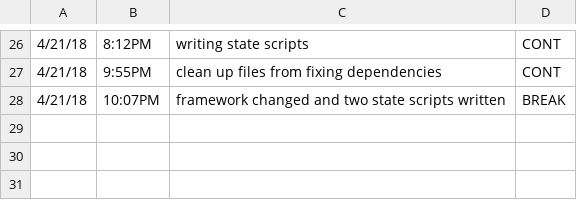
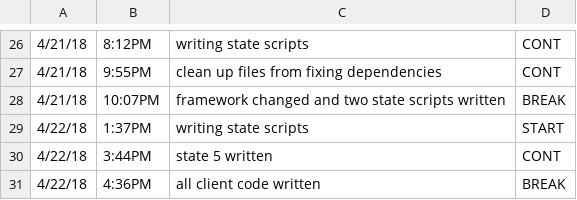
Before and after one commit to ElijahSeigel/CIS598, a CSV file: design/TimeLog.csv, drawn as a sheet; only a part is shown, gaps mark what is left out.

Commit message:
all state scripts written and tested

```diff
--- a/design/TimeLog.csv
+++ b/design/TimeLog.csv
@@ -28 +28,4 @@
 4/21/18, 10:07PM, framework changed and two state scripts written, BREAK
+4/22/18, 1:37PM, writing state scripts, START
+4/22/18, 3:44PM, state 5 written, CONT
+4/22/18, 4:36PM, all client code written, BREAK
```
Also changed, not shown: 10 other files.
